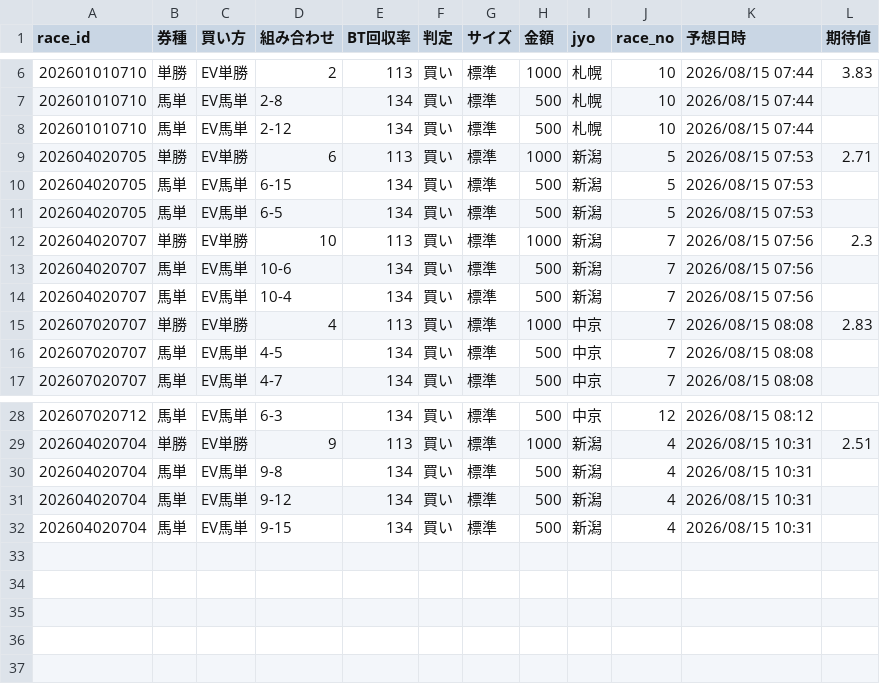
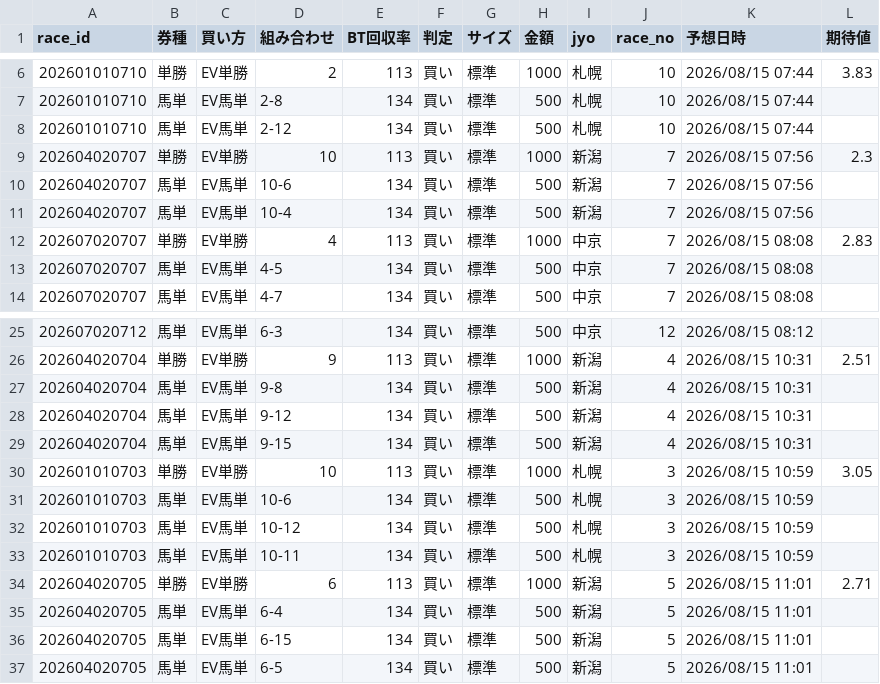
Before and after one commit to fu-ga306/keiba-ai, a CSV file: today_bets.csv, drawn as a sheet; only a part is shown, gaps mark what is left out.

```diff
--- a/today_bets.csv
+++ b/today_bets.csv
@@ -8,5 +8,2 @@
 202601010710,馬単,EV馬単,2-12,134,買い,標準,500,札幌,10,2026/08/15 07:44,
-202604020705,単勝,EV単勝,6,113,買い,標準,1000,新潟,5,2026/08/15 07:53,2.71
-202604020705,馬単,EV馬単,6-15,134,買い,標準,500,新潟,5,2026/08/15 07:53,
-202604020705,馬単,EV馬単,6-5,134,買い,標準,500,新潟,5,2026/08/15 07:53,
 202604020707,単勝,EV単勝,10,113,買い,標準,1000,新潟,7,2026/08/15 07:56,2.3
@@ -32 +29,9 @@
 202604020704,馬単,EV馬単,9-15,134,買い,標準,500,新潟,4,2026/08/15 10:31,
+202601010703,単勝,EV単勝,10,113,買い,標準,1000,札幌,3,2026/08/15 10:59,3.05
+202601010703,馬単,EV馬単,10-6,134,買い,標準,500,札幌,3,2026/08/15 10:59,
+202601010703,馬単,EV馬単,10-12,134,買い,標準,500,札幌,3,2026/08/15 10:59,
+202601010703,馬単,EV馬単,10-11,134,買い,標準,500,札幌,3,2026/08/15 10:59,
+202604020705,単勝,EV単勝,6,113,買い,標準,1000,新潟,5,2026/08/15 11:01,2.71
+202604020705,馬単,EV馬単,6-4,134,買い,標準,500,新潟,5,2026/08/15 11:01,
+202604020705,馬単,EV馬単,6-15,134,買い,標準,500,新潟,5,2026/08/15 11:01,
+202604020705,馬単,EV馬単,6-5,134,買い,標準,500,新潟,5,2026/08/15 11:01,
```
Also changed, not shown: odds_history.csv, today_predictions.csv, 1 other file.
